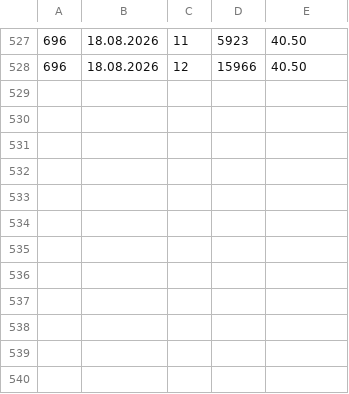
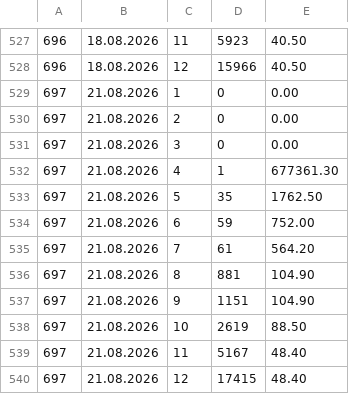
Before and after one commit to Isithunzi000/lotto, a CSV file: data/wyplaty_eurojackpot.csv, drawn as a sheet; only a part is shown, gaps mark what is left out; the diff names each change by its address in the sheet, - before the commit and + after, or states it on an @@ line.

```diff
--- a/data/wyplaty_eurojackpot.csv
+++ b/data/wyplaty_eurojackpot.csv
+row 529: 697 | 21.08.2026 | 1 | 0 | 0.00
+row 530: 697 | 21.08.2026 | 2 | 0 | 0.00
+row 531: 697 | 21.08.2026 | 3 | 0 | 0.00
+row 532: 697 | 21.08.2026 | 4 | 1 | 677361.30
+row 533: 697 | 21.08.2026 | 5 | 35 | 1762.50
+row 534: 697 | 21.08.2026 | 6 | 59 | 752.00
+row 535: 697 | 21.08.2026 | 7 | 61 | 564.20
+row 536: 697 | 21.08.2026 | 8 | 881 | 104.90
+row 537: 697 | 21.08.2026 | 9 | 1151 | 104.90
+row 538: 697 | 21.08.2026 | 10 | 2619 | 88.50
+row 539: 697 | 21.08.2026 | 11 | 5167 | 48.40
+row 540: 697 | 21.08.2026 | 12 | 17415 | 48.40
```
Also changed, not shown: data/eurojackpot.csv, 2 other files.
